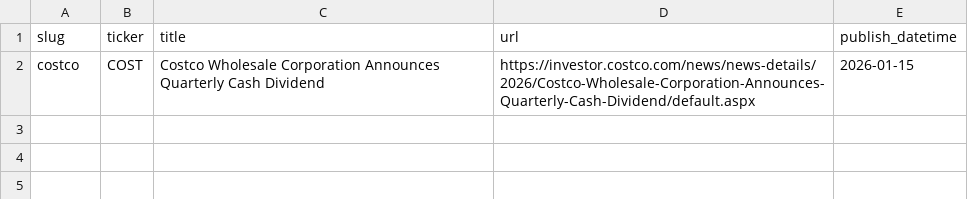
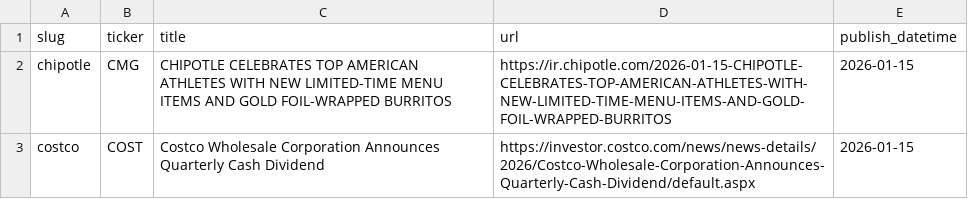
Before and after one commit to KamarajuKusumanchi/primary_wire, a CSV file: data/2026/2026-01-15.csv, drawn as a sheet; the diff names each change by its address in the sheet, - before the commit and + after, or states it on an @@ line.

```diff
--- a/data/2026/2026-01-15.csv
+++ b/data/2026/2026-01-15.csv
+row 2: chipotle | CMG | CHIPOTLE CELEBRATES TOP AMERICAN ATHLETES WITH NEW LIMITED-TIME MENU ITEMS AND GOLD FOIL-WRAPPED BURRITOS | https://ir.chipotle.com/2026-01-15-CHIPOTLE-CELEBRATES-TOP-AMERICAN-ATHLETES-WITH-NEW-LIMITED-TIME-MENU-ITEMS-AND-GOLD-FOIL-WRAPPED-BURRITOS | 2026-01-15
```
Also changed, not shown: data/2026/2026-04-22.csv, data/2026/2026-05-28.csv, 15 other files.
